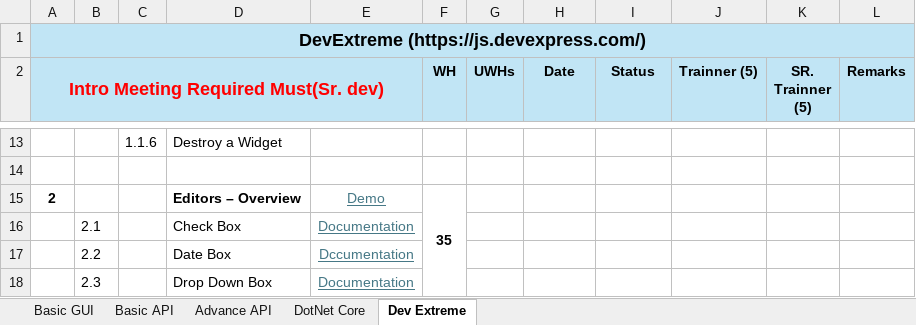
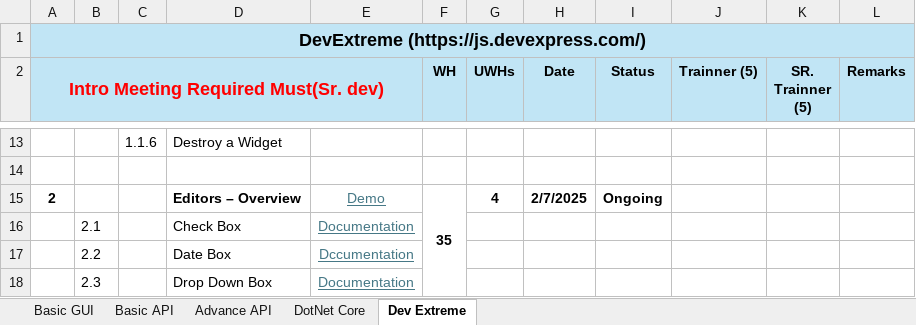
Before and after one commit to HinaJadav/RKIT_Internship_work, an Excel workbook: DEV Training 2025 - freshers - Hina Jadav.xlsx, sheet Dev Extreme, drawn as a sheet; only a part is shown, gaps mark what is left out; values as stored, in another font and other column widths than the file's, no borders; the diff names each change by its address in the sheet, - before the commit and + after, or states it on an @@ line.

```diff
--- a/DEV Training 2025 - freshers - Hina Jadav.xlsx (sheet Dev Extreme)
+++ b/DEV Training 2025 - freshers - Hina Jadav.xlsx (sheet Dev Extreme)
-G15 (UWHs): (empty)
+G15 (UWHs): 4
-H15 (Date): (empty)
+H15 (Date): 2/7/2025
-I15 (Status): (empty)
+I15 (Status): Ongoing
```
Also changed, not shown: 10 other files.
